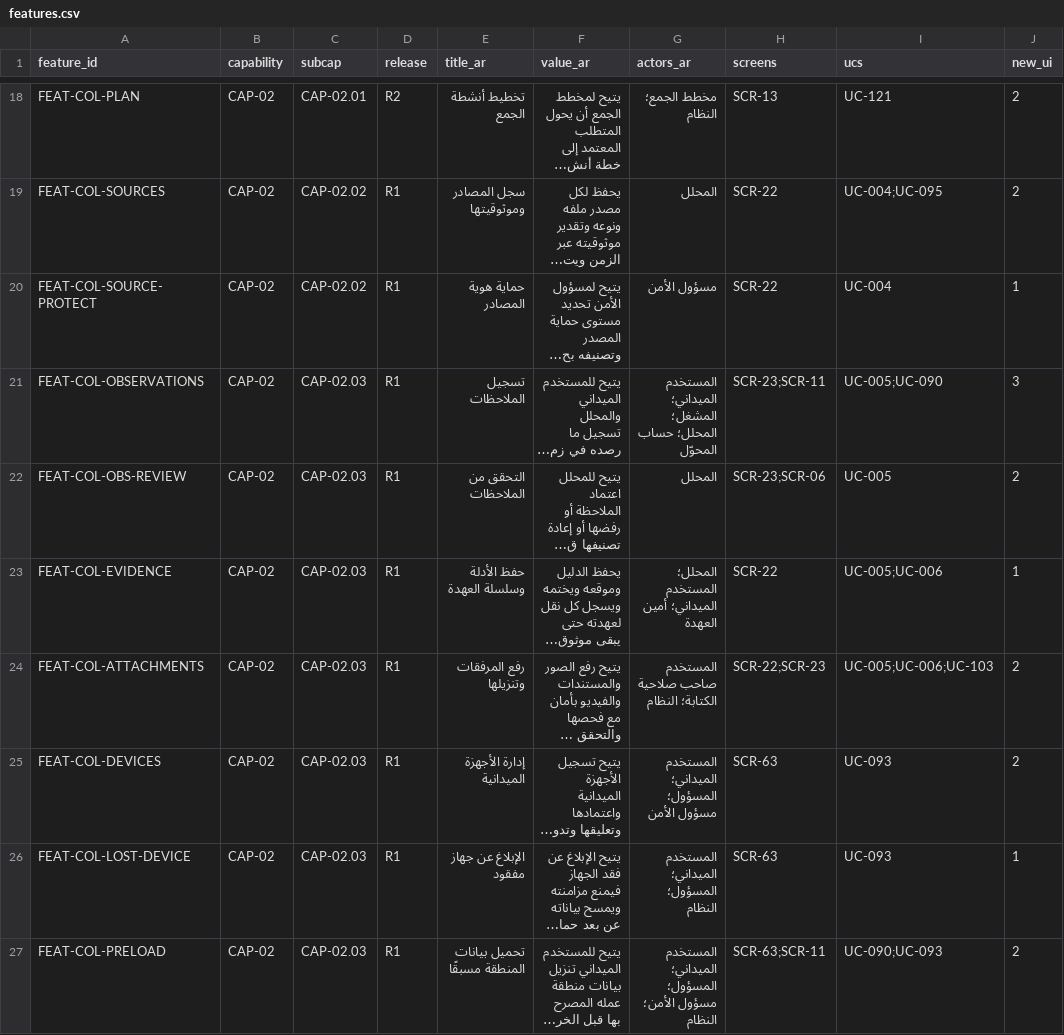
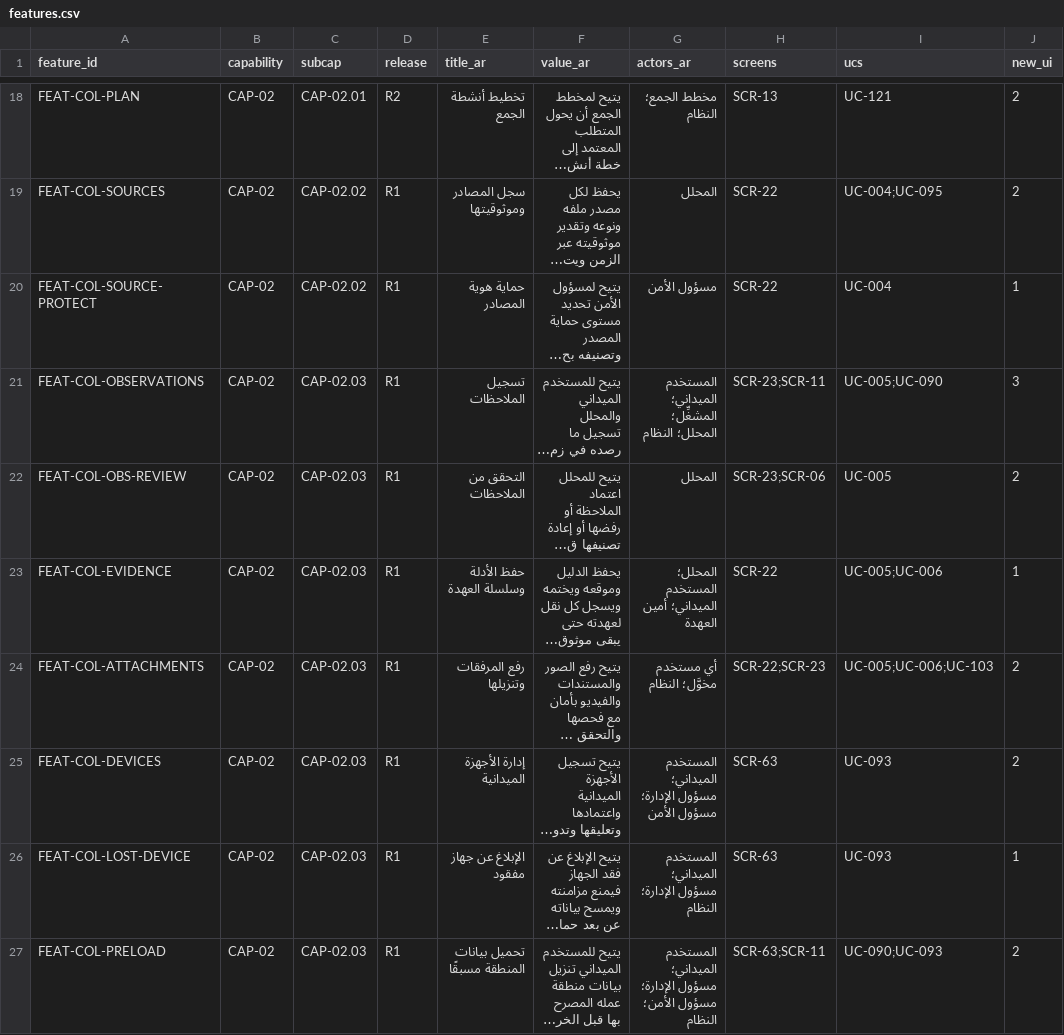
Before and after one commit to Ayoubkhattab/Planing, a CSV file: spec/17-system-study/_build/features.csv, drawn as a sheet; only a part is shown, gaps mark what is left out; long unchanged cells end in …; the diff covers the shown part only; the diff names each change by its address in the sheet, - before the commit and + after, or states it on an @@ line.

```diff
--- a/spec/17-system-study/_build/features.csv
+++ b/spec/17-system-study/_build/features.csv
-G21 (actors_ar): المستخدم الميداني؛ المشغل؛ المحلل؛ حساب المحوّل
+G21 (actors_ar): المستخدم الميداني؛ المشغِّل؛ المحلل؛ النظام
-G24 (actors_ar): المستخدم صاحب صلاحية الكتابة؛ النظام
+G24 (actors_ar): أي مستخدم مخوَّل؛ النظام
-G25 (actors_ar): المستخدم الميداني؛ المسؤول؛ مسؤول الأمن
+G25 (actors_ar): المستخدم الميداني؛ مسؤول الإدارة؛ مسؤول الأمن
-G26 (actors_ar): المستخدم الميداني؛ المسؤول؛ النظام
+G26 (actors_ar): المستخدم الميداني؛ مسؤول الإدارة؛ النظام
-G27 (actors_ar): المستخدم الميداني؛ المسؤول؛ مسؤول الأمن؛…
+G27 (actors_ar): المستخدم الميداني؛ مسؤول الإدارة؛ مسؤول الأمن؛…
```
Also changed, not shown: 118 edited cells elsewhere in this file, 6 other files.
